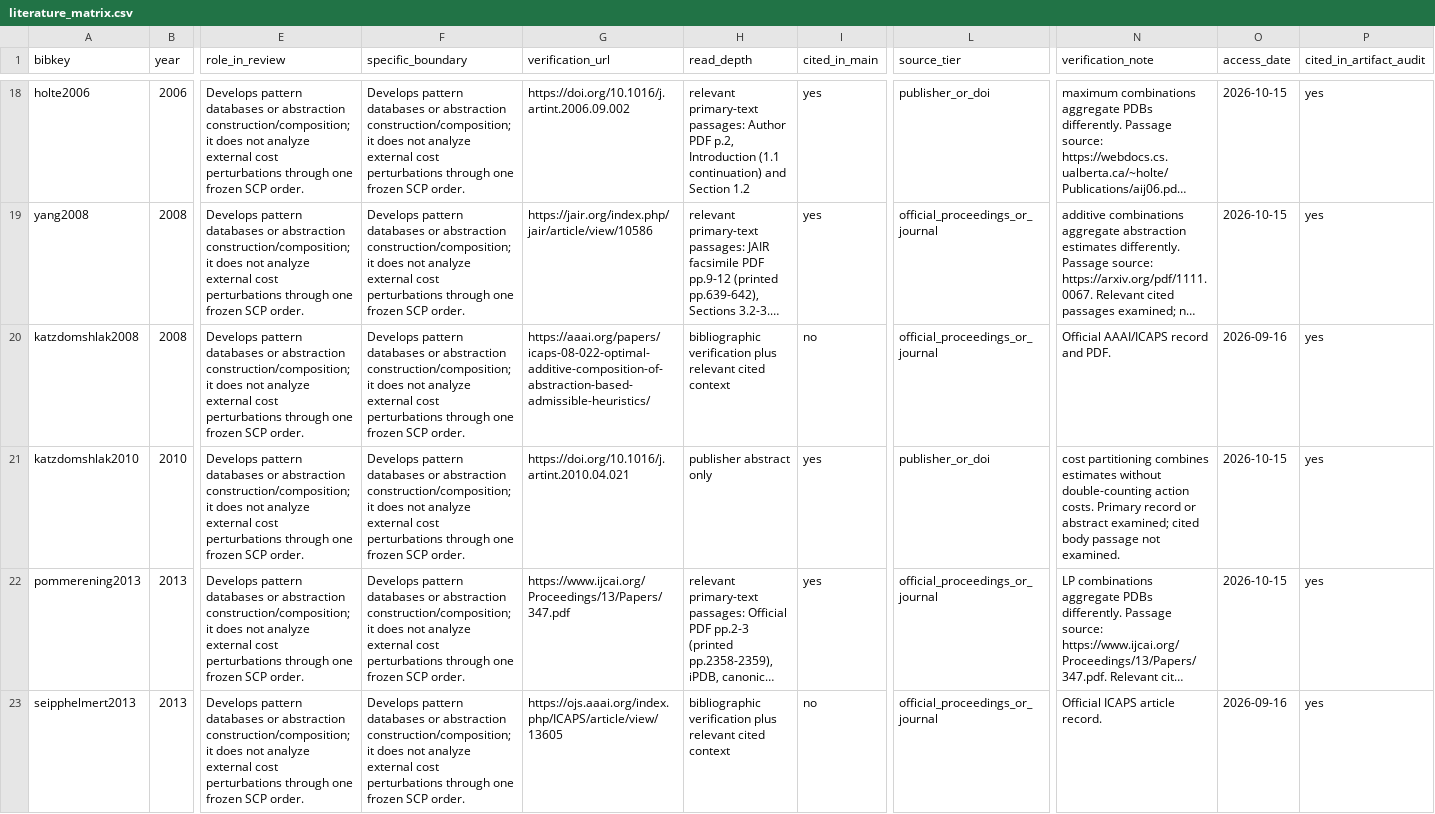
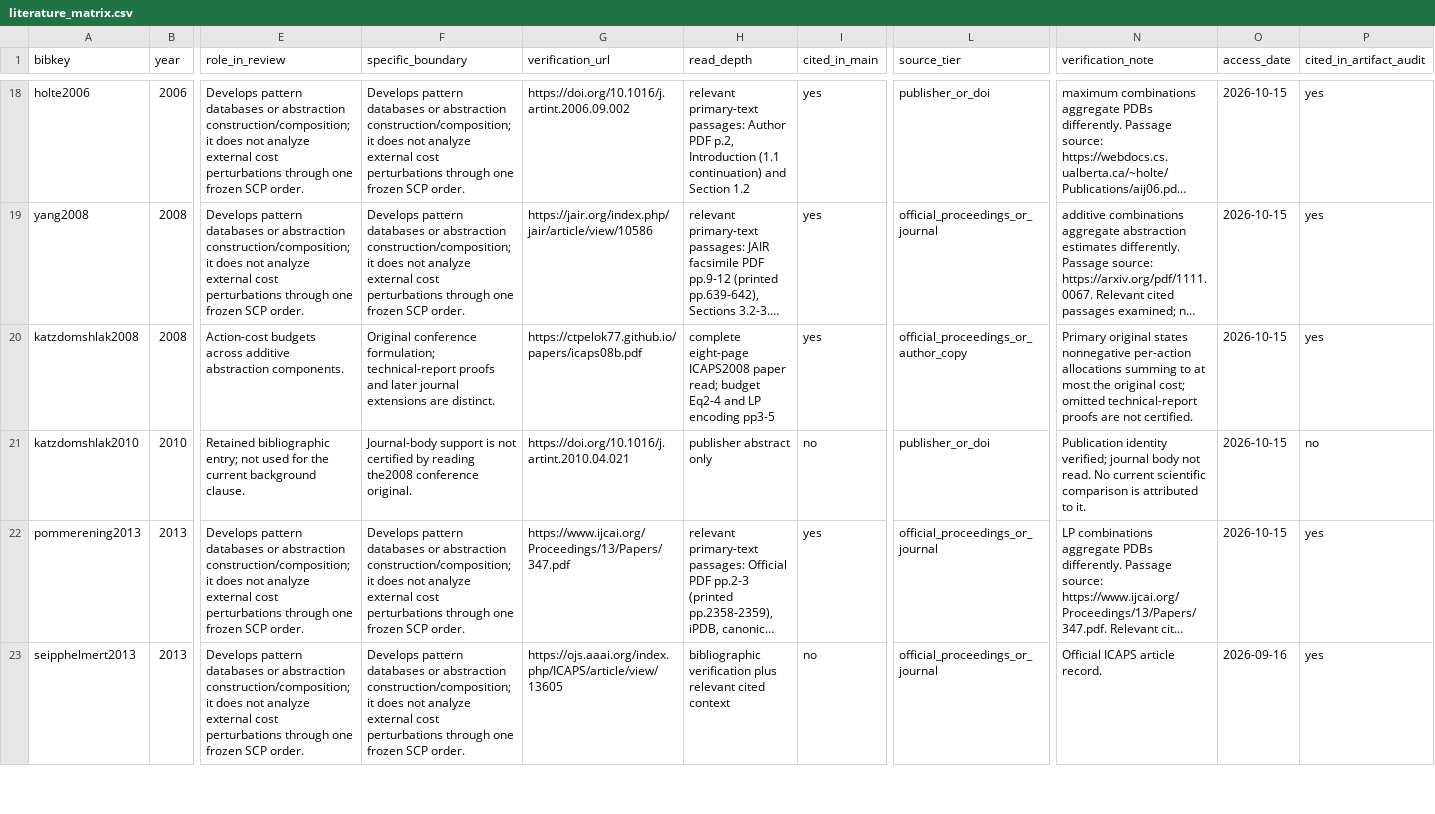
Before and after one commit to Haoyi-Zhang/FibonacciCost-code, a CSV file: literature_matrix.csv, drawn as a sheet; only a part is shown, gaps mark what is left out; long unchanged cells end in …; the diff names each change by its address in the sheet, - before the commit and + after, or states it on an @@ line.

```diff
--- a/literature_matrix.csv
+++ b/literature_matrix.csv
-E20 (role_in_review): Develops pattern databases or abstraction construction/composition; it does not analyze external cost perturbations through one frozen SCP order.
+E20 (role_in_review): Action-cost budgets across additive abstraction components.
-F20 (specific_boundary): Develops pattern databases or abstraction construction/composition; it does not analyze external cost perturbations through one frozen SCP order.
+F20 (specific_boundary): Original conference formulation; technical-report proofs and later journal extensions are distinct.
-G20 (verification_url): https://aaai.org/papers/icaps-08-022-optimal-additive-composition-of-abstraction-based-admissible-heuristics/
+G20 (verification_url): https://ctpelok77.github.io/papers/icaps08b.pdf
-H20 (read_depth): bibliographic verification plus relevant cited context
+H20 (read_depth): complete eight-page ICAPS2008 paper read; budget Eq2-4 and LP encoding pp3-5
-I20 (cited_in_main): no
+I20 (cited_in_main): yes
-L20 (source_tier): official_proceedings_or_journal
+L20 (source_tier): official_proceedings_or_author_copy
-N20 (verification_note): Official AAAI/ICAPS record and PDF.
+N20 (verification_note): Primary original states nonnegative per-action allocations summing to at most the original cost; omitted technical-report proofs are not certified.
-O20 (access_date): 2026-09-16
+O20 (access_date): 2026-10-15
-E21 (role_in_review): Develops pattern databases or abstraction construction/composition; it does not analyze external cost perturbations through one frozen SCP order.
+E21 (role_in_review): Retained bibliographic entry; not used for the current background clause.
-F21 (specific_boundary): Develops pattern databases or abstraction construction/composition; it does not analyze external cost perturbations through one frozen SCP order.
+F21 (specific_boundary): Journal-body support is not certified by reading the2008 conference original.
-I21 (cited_in_main): yes
+I21 (cited_in_main): no
-N21 (verification_note): cost partitioning combines estimates without double-counting action costs. Primary record or abstract examined; cited body passage not examined.
+N21 (verification_note): Publication identity verified; journal body not read. No current scientific comparison is attributed to it.
-P21 (cited_in_artifact_audit): yes
+P21 (cited_in_artifact_audit): no
```
Also changed, not shown: external_resources.csv, 4 other files.
